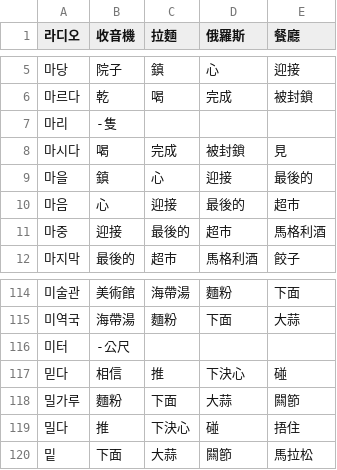
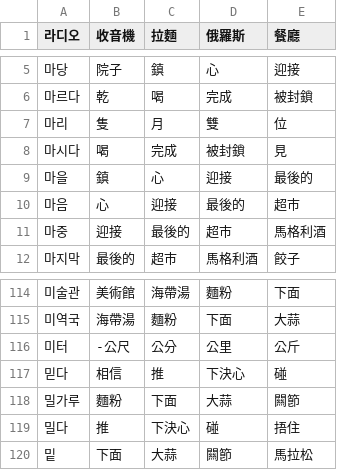
Before and after one commit to chenben514/final, a CSV file: data/korean_word_topik_b_m.csv, drawn as a sheet; only a part is shown, gaps mark what is left out.

```diff
--- a/data/korean_word_topik_b_m.csv
+++ b/data/korean_word_topik_b_m.csv
@@ -6,3 +6,3 @@
 마르다	乾	喝	完成	被封鎖
-마리	-隻			
+마리	隻	月	雙	位
 마시다	喝	完成	被封鎖	見
@@ -115,3 +115,3 @@
 미역국	海帶湯	麵粉	下面	大蒜
-미터	-公尺			
+미터	-公尺	公分	公里	公斤
 믿다	相信	推	下決心	碰
```
Also changed, not shown: data/english_word_7000_5.csv, data/korean_word_topik_b_p.csv, 1 other file.
